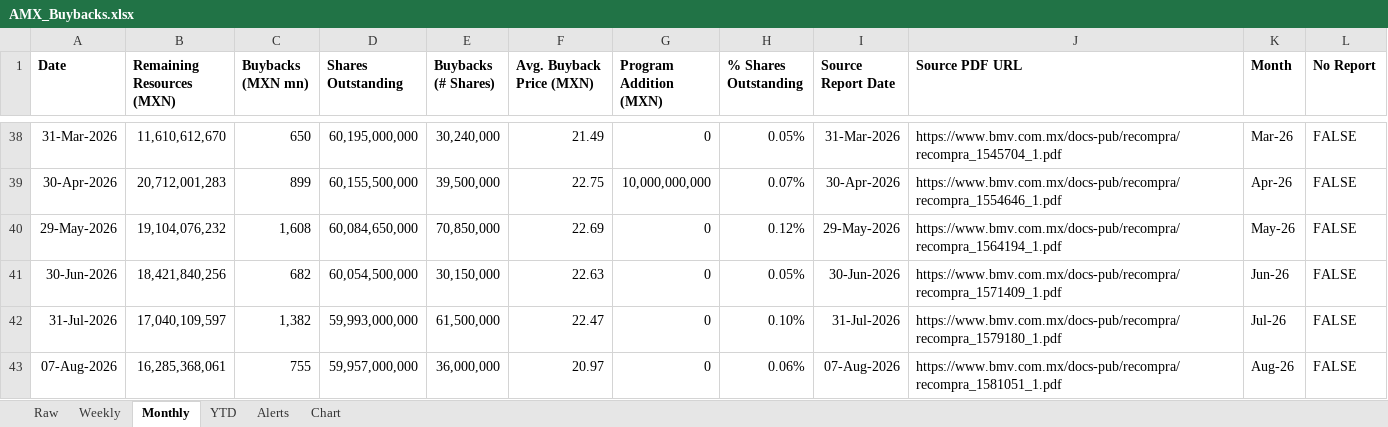
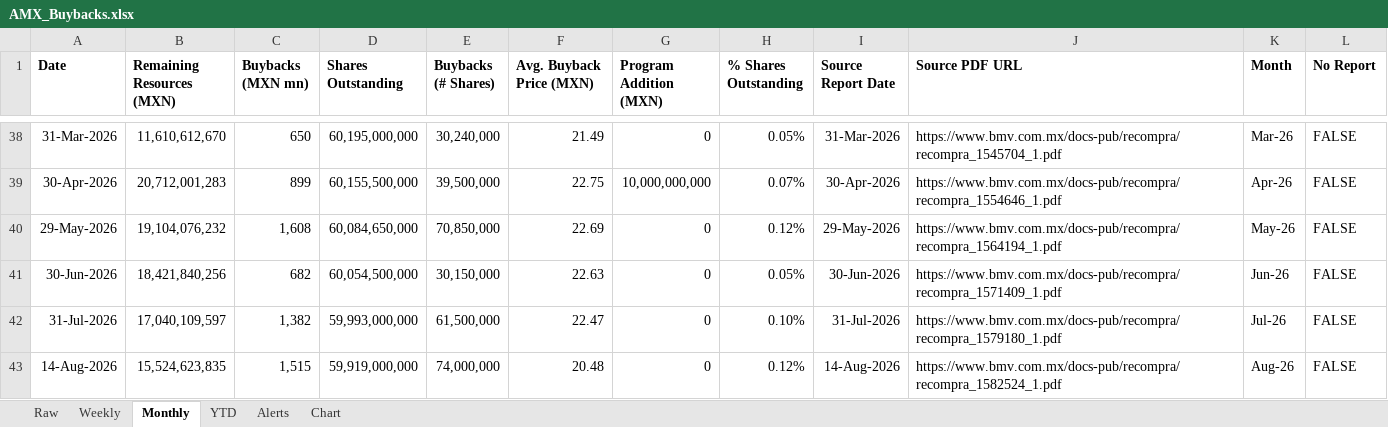
Before and after one commit to rafaelxoliver4-art/amx-buyback-tracker, an Excel workbook: output/AMX_Buybacks.xlsx, sheet Monthly, drawn as a sheet; only a part is shown, gaps mark what is left out; values as stored, in another font and other column widths than the file's, no borders; removed rows and columns are numbered as before the commit, all else as after; the diff names each change by its address in the sheet, - before the commit and + after, or states it on an @@ line.

```diff
--- a/output/AMX_Buybacks.xlsx (sheet Monthly)
+++ b/output/AMX_Buybacks.xlsx (sheet Monthly)
-row 43: 07-Aug-2026 | 16,285,368,061 | 755 | 59,957,000,000 | 36,000,000 | 20.97 | 0 | 0.06% | 07-Aug-2026 | https://www.bmv.com.mx/docs-pub/recompra/recompra_1581051_1.pdf | Aug-26 | FALSE
+row 43: 14-Aug-2026 | 15,524,623,835 | 1,515 | 59,919,000,000 | 74,000,000 | 20.48 | 0 | 0.12% | 14-Aug-2026 | https://www.bmv.com.mx/docs-pub/recompra/recompra_1582524_1.pdf | Aug-26 | FALSE
```
Also changed, not shown: sheet Weekly, sheet Raw, sheet YTD, sheet Alerts, 4 other files.
